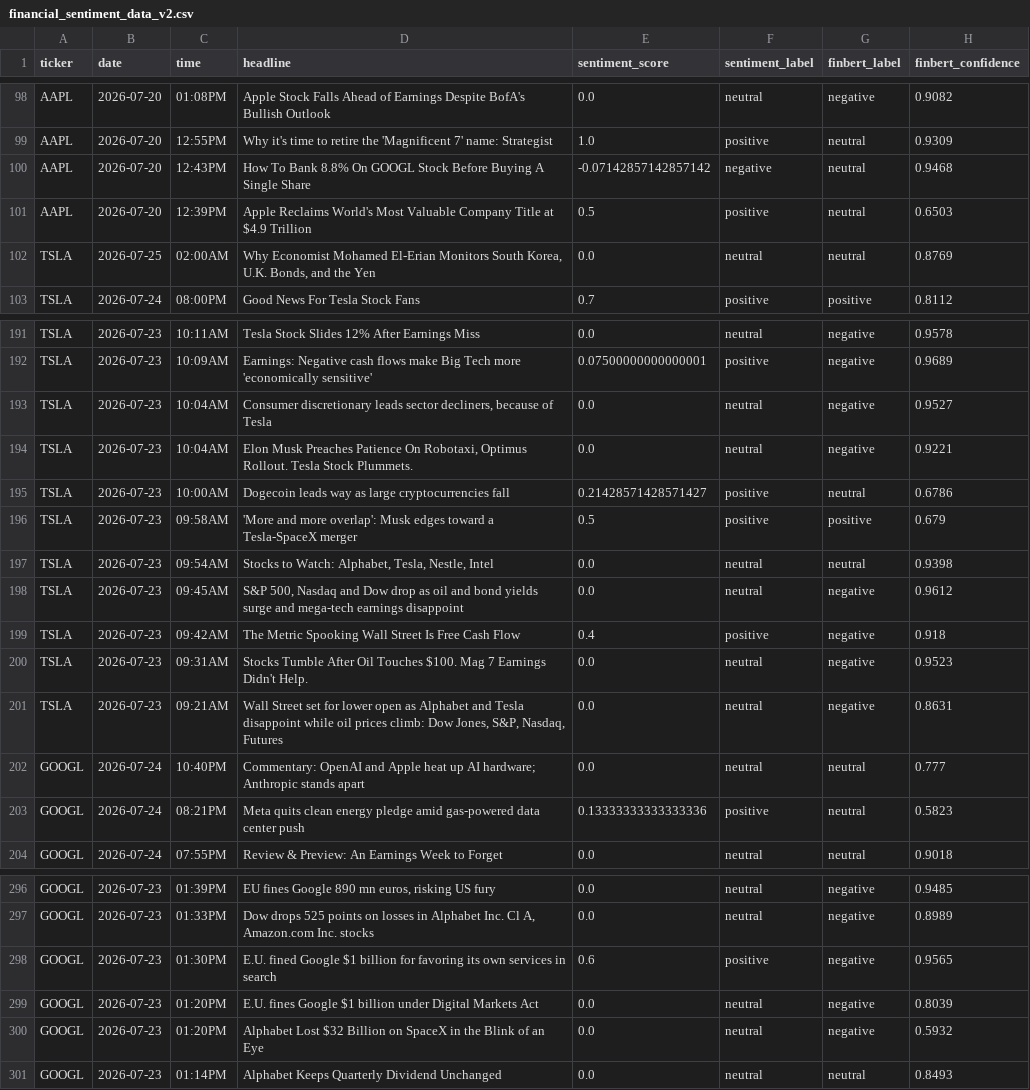
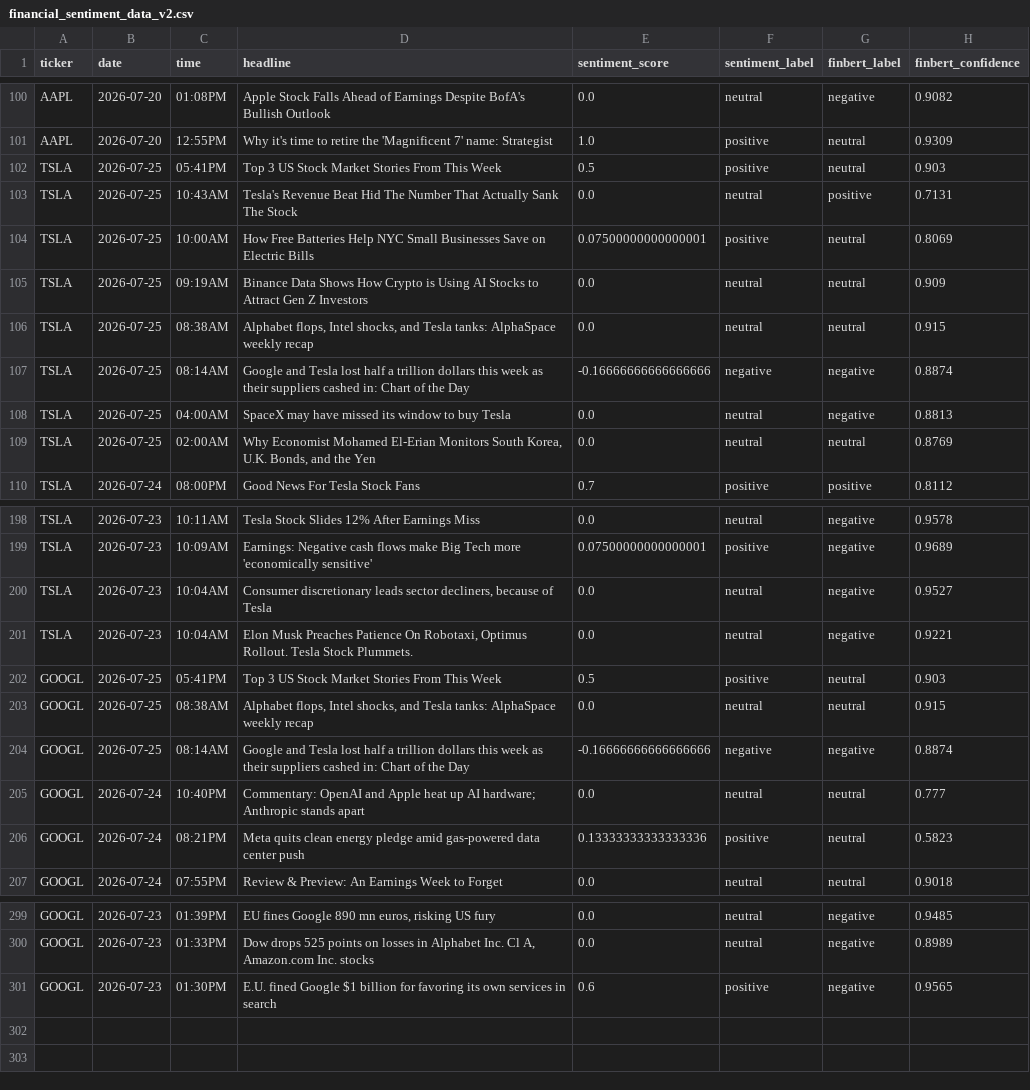
Before and after one commit to Onunga123/financial-sentiment-analyzer, a CSV file: financial_sentiment_data_v2.csv, drawn as a sheet; only a part is shown, gaps mark what is left out; the diff covers the shown part only.

```diff
--- a/financial_sentiment_data_v2.csv
+++ b/financial_sentiment_data_v2.csv
@@ -99,4 +101,9 @@ AAPL,2026-07-20,01:08PM,Apple Stock Falls Ahead of Earnings Despite BofA's Bulli
 AAPL,2026-07-20,12:55PM,Why it's time to retire the 'Magnificent 7' name: Strategist,1.0,positive,neutral,0.9309
-AAPL,2026-07-20,12:43PM,How To Bank 8.8% On GOOGL Stock Before Buying A Single Share,-0.07142857142857142,negative,neutral,0.9468
-AAPL,2026-07-20,12:39PM,Apple Reclaims World's Most Valuable Company Title at $4.9 Trillion,0.5,positive,neutral,0.6503
+TSLA,2026-07-25,05:41PM,Top 3 US Stock Market Stories From This Week,0.5,positive,neutral,0.903
+TSLA,2026-07-25,10:43AM,Tesla's Revenue Beat Hid The Number That Actually Sank The Stock,0.0,neutral,positive,0.7131
+TSLA,2026-07-25,10:00AM,How Free Batteries Help NYC Small Businesses Save on Electric Bills,0.07500000000000001,positive,neutral,0.8069
+TSLA,2026-07-25,09:19AM,Binance Data Shows How Crypto is Using AI Stocks to Attract Gen Z Investors,0.0,neutral,neutral,0.909
+TSLA,2026-07-25,08:38AM,"Alphabet flops, Intel shocks, and Tesla tanks: AlphaSpace weekly recap",0.0,neutral,neutral,0.915
+TSLA,2026-07-25,08:14AM,Google and Tesla lost half a trillion dollars this week as their suppliers cashed in: Chart of the Day,-0.16666666666666666,negative,negative,0.8874
+TSLA,2026-07-25,04:00AM,SpaceX may have missed its window to buy Tesla,0.0,neutral,negative,0.8813
 TSLA,2026-07-25,02:00AM,"Why Economist Mohamed El-Erian Monitors South Korea, U.K. Bonds, and the Yen",0.0,neutral,neutral,0.8769
@@ -194,9 +201,5 @@ TSLA,2026-07-23,10:04AM,"Consumer discretionary leads sector decliners, because
 TSLA,2026-07-23,10:04AM,"Elon Musk Preaches Patience On Robotaxi, Optimus Rollout. Tesla Stock Plummets.",0.0,neutral,negative,0.9221
-TSLA,2026-07-23,10:00AM,Dogecoin leads way as large cryptocurrencies fall,0.21428571428571427,positive,neutral,0.6786
-TSLA,2026-07-23,09:58AM,'More and more overlap': Musk edges toward a Tesla-SpaceX merger,0.5,positive,positive,0.679
-TSLA,2026-07-23,09:54AM,"Stocks to Watch: Alphabet, Tesla, Nestle, Intel",0.0,neutral,neutral,0.9398
-TSLA,2026-07-23,09:45AM,"S&P 500, Nasdaq and Dow drop as oil and bond yields surge and mega-tech earnings disappoint",0.0,neutral,negative,0.9612
-TSLA,2026-07-23,09:42AM,The Metric Spooking Wall Street Is Free Cash Flow,0.4,positive,negative,0.918
-TSLA,2026-07-23,09:31AM,Stocks Tumble After Oil Touches $100. Mag 7 Earnings Didn't Help.,0.0,neutral,negative,0.9523
-TSLA,2026-07-23,09:21AM,"Wall Street set for lower open as Alphabet and Tesla disappoint while oil prices climb: Dow Jones, S&P, Nasdaq, Futures",0.0,neutral,negative,0.8631
+GOOGL,2026-07-25,05:41PM,Top 3 US Stock Market Stories From This Week,0.5,positive,neutral,0.903
+GOOGL,2026-07-25,08:38AM,"Alphabet flops, Intel shocks, and Tesla tanks: AlphaSpace weekly recap",0.0,neutral,neutral,0.915
+GOOGL,2026-07-25,08:14AM,Google and Tesla lost half a trillion dollars this week as their suppliers cashed in: Chart of the Day,-0.16666666666666666,negative,negative,0.8874
 GOOGL,2026-07-24,10:40PM,Commentary: OpenAI and Apple heat up AI hardware; Anthropic stands apart,0.0,neutral,neutral,0.777
@@ -298,4 +301 @@ GOOGL,2026-07-23,01:33PM,"Dow drops 525 points on losses in Alphabet Inc. Cl A,
 GOOGL,2026-07-23,01:30PM,E.U. fined Google $1 billion for favoring its own services in search,0.6,positive,negative,0.9565
-GOOGL,2026-07-23,01:20PM,E.U. fines Google $1 billion under Digital Markets Act,0.0,neutral,negative,0.8039
-GOOGL,2026-07-23,01:20PM,Alphabet Lost $32 Billion on SpaceX in the Blink of an Eye,0.0,neutral,negative,0.5932
-GOOGL,2026-07-23,01:14PM,Alphabet Keeps Quarterly Dividend Unchanged,0.0,neutral,neutral,0.8493
```
Also changed, not shown: 2 added rows elsewhere in this file.
